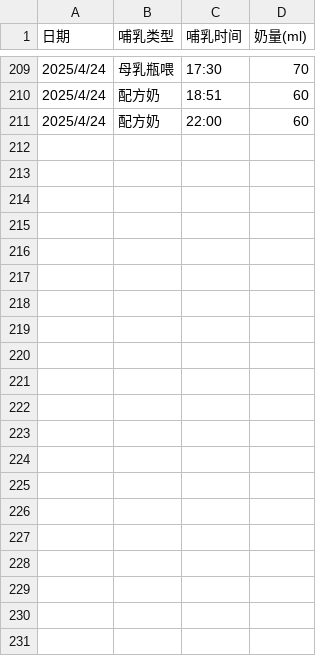
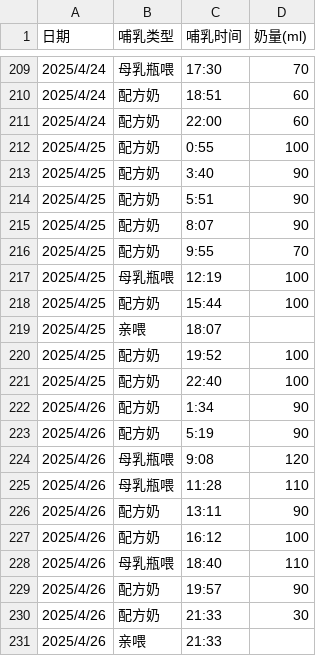
Before and after one commit to Rosemary-0624/feifei, a CSV file: data/feeding_data.csv, drawn as a sheet; only a part is shown, gaps mark what is left out.

Commit message:
feeding_data.csv

```diff
--- a/data/feeding_data.csv
+++ b/data/feeding_data.csv
@@ -211 +211,21 @@
 2025/4/24	配方奶	22:00	60
+2025/4/25	配方奶	0:55	100
+2025/4/25	配方奶	3:40	90
+2025/4/25	配方奶	5:51	90
+2025/4/25	配方奶	8:07	90
+2025/4/25	配方奶	9:55	70
+2025/4/25	母乳瓶喂	12:19	100
+2025/4/25	配方奶	15:44	100
+2025/4/25	亲喂	18:07	
+2025/4/25	配方奶	19:52	100
+2025/4/25	配方奶	22:40	100
+2025/4/26	配方奶	1:34	90
+2025/4/26	配方奶	5:19	90
+2025/4/26	母乳瓶喂	9:08	120
+2025/4/26	母乳瓶喂	11:28	110
+2025/4/26	配方奶	13:11	90
+2025/4/26	配方奶	16:12	100
+2025/4/26	母乳瓶喂	18:40	110
+2025/4/26	配方奶	19:57	90
+2025/4/26	配方奶	21:33	30
+2025/4/26	亲喂	21:33	
```
